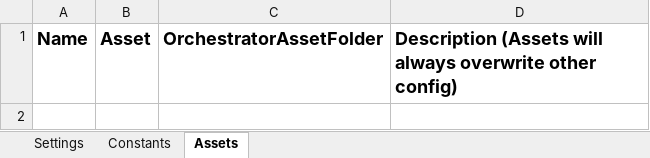
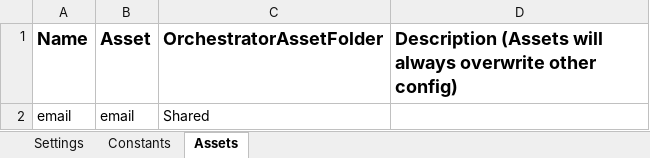
Before and after one commit to neozhu/rpatutorial, an Excel workbook: RPA002/Data/Config.xlsx, sheet Assets, drawn as a sheet; values as stored, in another font and other column widths than the file's, no borders; the diff names each change by its address in the sheet, - before the commit and + after, or states it on an @@ line.

```diff
--- a/RPA002/Data/Config.xlsx (sheet Assets)
+++ b/RPA002/Data/Config.xlsx (sheet Assets)
+row 2: email | email | Shared
```
Also changed, not shown: sheet Settings, 5 other files.
